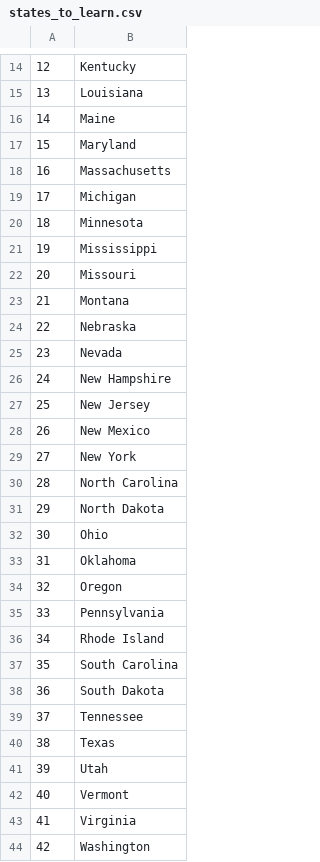
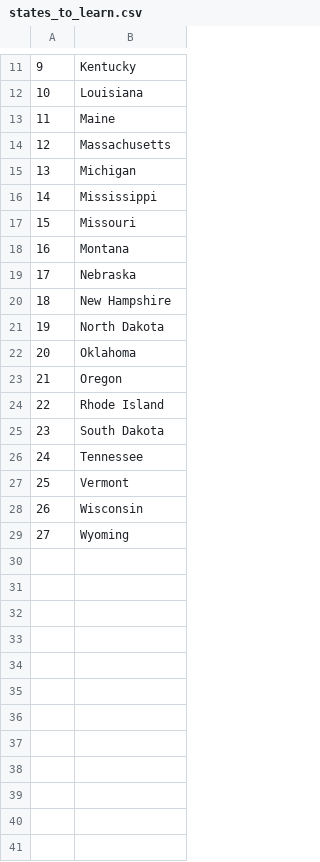
Before and after one commit to nowodev/100-days-of-code, a CSV file: day-25/us-states-game/states_to_learn.csv, drawn as a sheet; only a part is shown, gaps mark what is left out; the shorter side is filled out with more unchanged rows; removed rows and columns are numbered as before the commit, all else as after; the diff covers the shown part only; the diff names each change by its address in the sheet, - before the commit and + after, or states it on an @@ line.

Commit message:
WIP: day-26 List Comprehension

```diff
--- a/day-25/us-states-game/states_to_learn.csv
+++ b/day-25/us-states-game/states_to_learn.csv
@@ column A renumbered from row 4 down @@
-row 17: 15 | Maryland
-row 20: 18 | Minnesota
-row 25: 23 | Nevada
-row 27: 25 | New Jersey
-row 28: 26 | New Mexico
-row 29: 27 | New York
-row 30: 28 | North Carolina
-row 32: 30 | Ohio
-row 35: 33 | Pennsylvania
-row 37: 35 | South Carolina
-row 40: 38 | Texas
-row 41: 39 | Utah
-row 43: 41 | Virginia
-row 44: 42 | Washington
```
Also changed, not shown: 1 added row, 5 removed rows and 1 edited cell elsewhere in this file, 4 other files.
